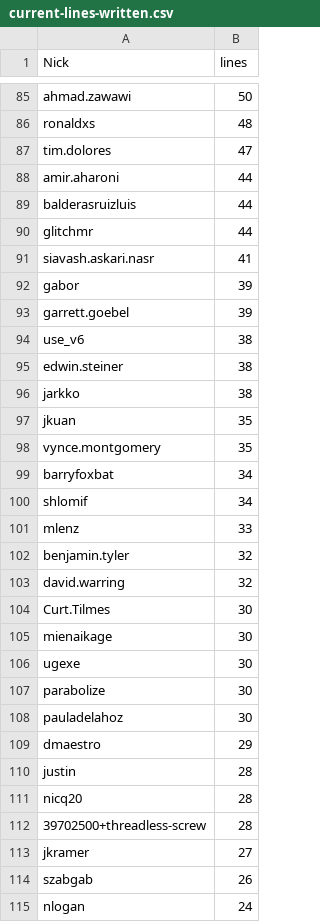
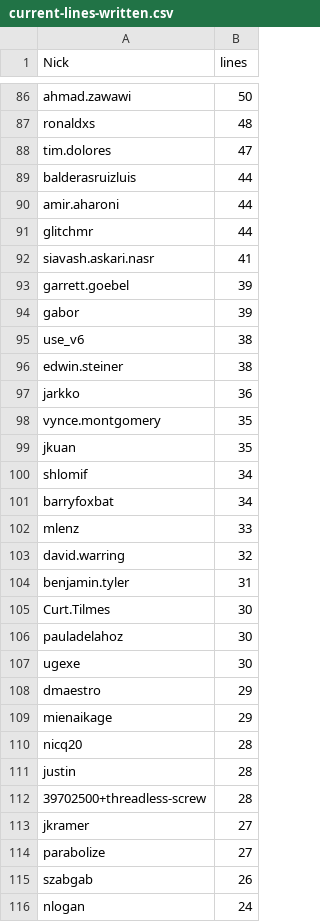
Before and after one commit to JJ/TPF-Grant, a CSV file: data/current-lines-written.csv, drawn as a sheet; only a part is shown, gaps mark what is left out; the diff covers the shown part only.

Commit message:
Updates lines written

```diff
--- a/data/current-lines-written.csv
+++ b/data/current-lines-written.csv
@@ -87,28 +88,28 @@ ronaldxs, 48
 tim.dolores, 47
+balderasruizluis, 44
 amir.aharoni, 44
-balderasruizluis, 44
 glitchmr, 44
 siavash.askari.nasr, 41
+garrett.goebel, 39
 gabor, 39
-garrett.goebel, 39
 use_v6, 38
 edwin.steiner, 38
-jarkko, 38
+jarkko, 36
+vynce.montgomery, 35
 jkuan, 35
-vynce.montgomery, 35
+shlomif, 34
 barryfoxbat, 34
-shlomif, 34
 mlenz, 33
-benjamin.tyler, 32
 david.warring, 32
+benjamin.tyler, 31
 Curt.Tilmes, 30
-mienaikage, 30
+pauladelahoz, 30
 ugexe, 30
-parabolize, 30
-pauladelahoz, 30
 dmaestro, 29
+mienaikage, 29
+nicq20, 28
 justin, 28
-nicq20, 28
 39702500+threadless-screw, 28
 jkramer, 27
+parabolize, 27
 szabgab, 26
```
Also changed, not shown: 14 added rows, 13 removed rows, 81 moved rows and 33 edited cells elsewhere in this file.
